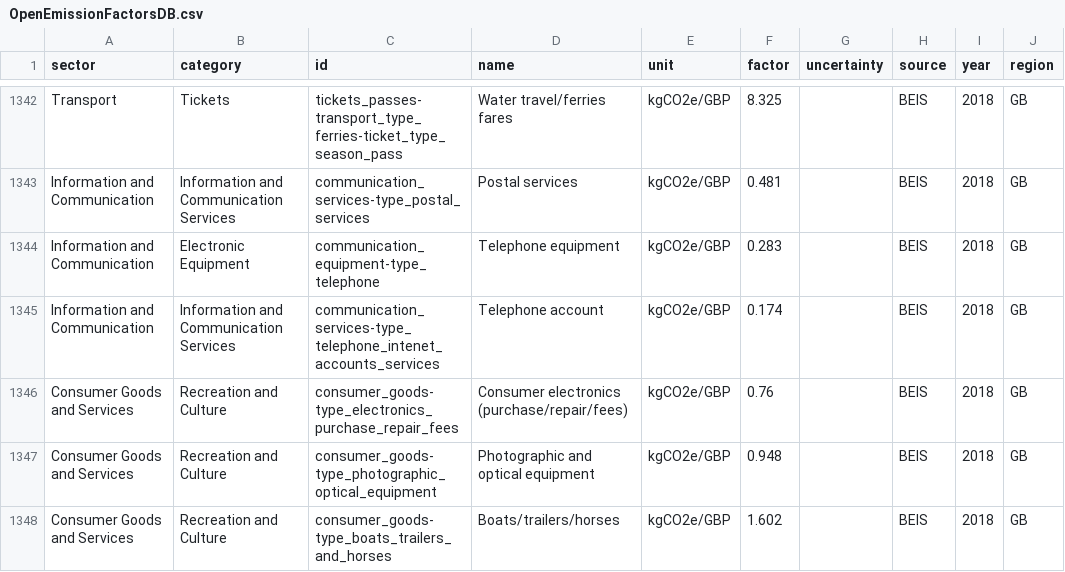
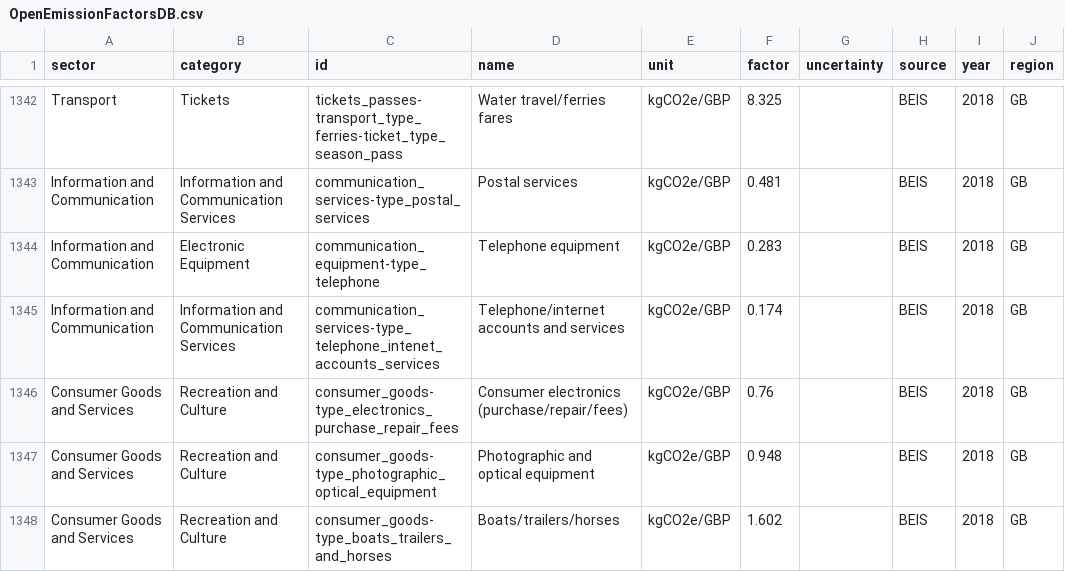
Before and after one commit to climatiq/Open-Emission-Factors-DB, a CSV file: OpenEmissionFactorsDB.csv, drawn as a sheet; only a part is shown, gaps mark what is left out; the diff names each change by its address in the sheet, - before the commit and + after, or states it on an @@ line.

Commit message:
Fix an error in telephone/internet category

```diff
--- a/OpenEmissionFactorsDB.csv
+++ b/OpenEmissionFactorsDB.csv
-D1345 (name): Telephone account
+D1345 (name): Telephone/internet accounts and services
```
